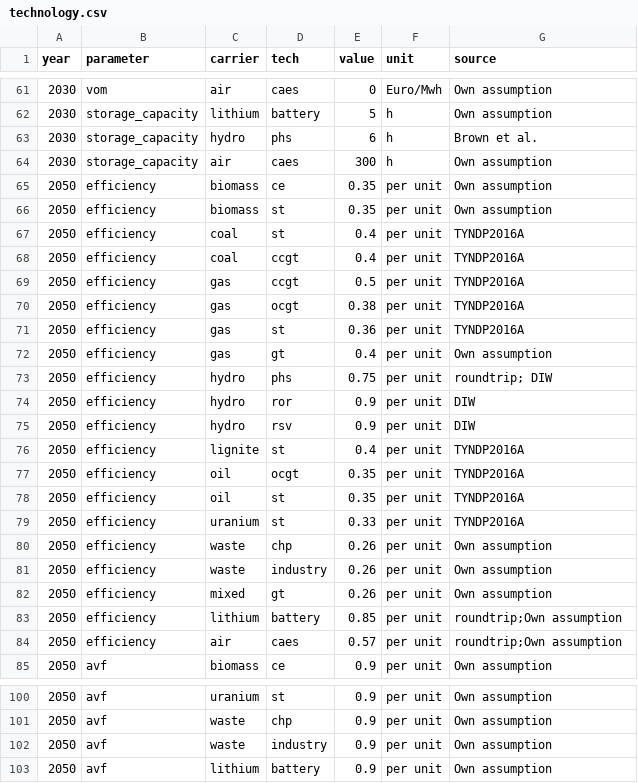
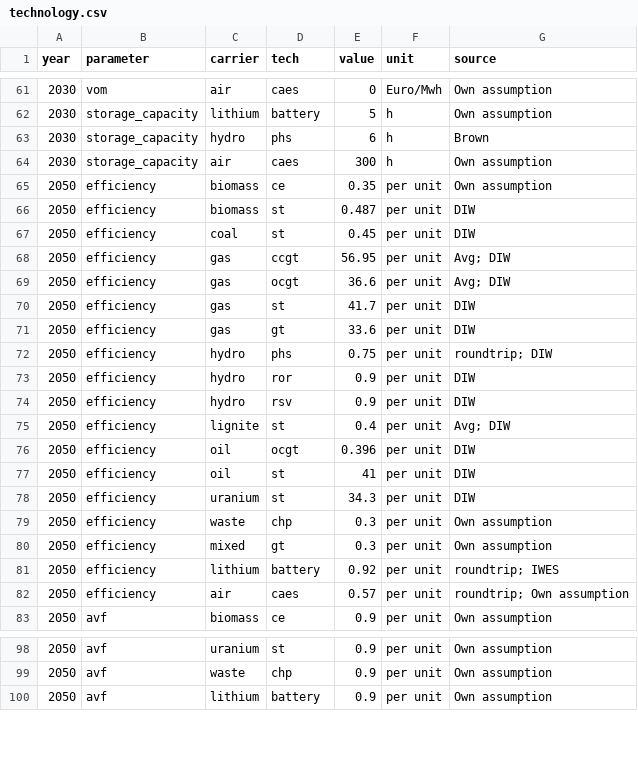
Before and after one commit to ZNES-datapackages/angus-input-data, a CSV file: technology/technology.csv, drawn as a sheet; only a part is shown, gaps mark what is left out; the diff covers the shown part only.

```diff
--- a/technology/technology.csv
+++ b/technology/technology.csv
@@ -62,12 +62,11 @@ year,parameter,carrier,tech,value,unit,source
 2030,storage_capacity,lithium,battery,5,h,Own assumption
-2030,storage_capacity,hydro,phs,6,h,Brown et al.
+2030,storage_capacity,hydro,phs,6,h,Brown
 2030,storage_capacity,air,caes,300,h,Own assumption
 2050,efficiency,biomass,ce,0.35,per unit,Own assumption
-2050,efficiency,biomass,st,0.35,per unit,Own assumption
-2050,efficiency,coal,st,0.4,per unit,TYNDP2016A
-2050,efficiency,coal,ccgt,0.4,per unit,TYNDP2016A
-2050,efficiency,gas,ccgt,0.5,per unit,TYNDP2016A
-2050,efficiency,gas,ocgt,0.38,per unit,TYNDP2016A
-2050,efficiency,gas,st,0.36,per unit,TYNDP2016A
-2050,efficiency,gas,gt,0.4,per unit,Own assumption
+2050,efficiency,biomass,st,0.487,per unit,DIW
+2050,efficiency,coal,st,0.45,per unit,DIW
+2050,efficiency,gas,ccgt,56.95,per unit,Avg; DIW
+2050,efficiency,gas,ocgt,36.6,per unit,Avg; DIW
+2050,efficiency,gas,st,41.7,per unit,DIW
+2050,efficiency,gas,gt,33.6,per unit,DIW
 2050,efficiency,hydro,phs,0.75,per unit,roundtrip; DIW
@@ -75,11 +74,10 @@ year,parameter,carrier,tech,value,unit,source
 2050,efficiency,hydro,rsv,0.9,per unit,DIW
-2050,efficiency,lignite,st,0.4,per unit,TYNDP2016A
-2050,efficiency,oil,ocgt,0.35,per unit,TYNDP2016A
-2050,efficiency,oil,st,0.35,per unit,TYNDP2016A
-2050,efficiency,uranium,st,0.33,per unit,TYNDP2016A
-2050,efficiency,waste,chp,0.26,per unit,Own assumption
-2050,efficiency,waste,industry,0.26,per unit,Own assumption
-2050,efficiency,mixed,gt,0.26,per unit,Own assumption
-2050,efficiency,lithium,battery,0.85,per unit,roundtrip;Own assumption
-2050,efficiency,air,caes,0.57,per unit,roundtrip;Own assumption
+2050,efficiency,lignite,st,0.4,per unit,Avg; DIW
+2050,efficiency,oil,ocgt,0.396,per unit,DIW
+2050,efficiency,oil,st,41,per unit,DIW
+2050,efficiency,uranium,st,34.3,per unit,DIW
+2050,efficiency,waste,chp,0.3,per unit,Own assumption
+2050,efficiency,mixed,gt,0.3,per unit,Own assumption
+2050,efficiency,lithium,battery,0.92,per unit,roundtrip; IWES
+2050,efficiency,air,caes,0.57,per unit,roundtrip; Own assumption
 2050,avf,biomass,ce,0.9,per unit,Own assumption
@@ -101,3 +99,2 @@ year,parameter,carrier,tech,value,unit,source
 2050,avf,waste,chp,0.9,per unit,Own assumption
-2050,avf,waste,industry,0.9,per unit,Own assumption
 2050,avf,lithium,battery,0.9,per unit,Own assumption
```
Also changed, not shown: 2 edited cells elsewhere in this file, 1 other file.
